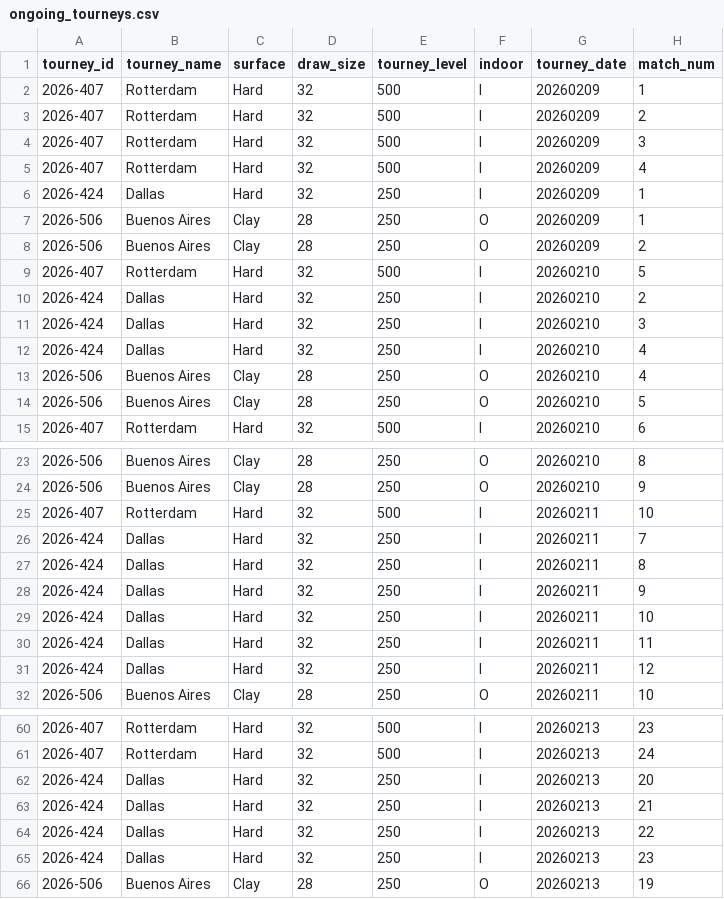
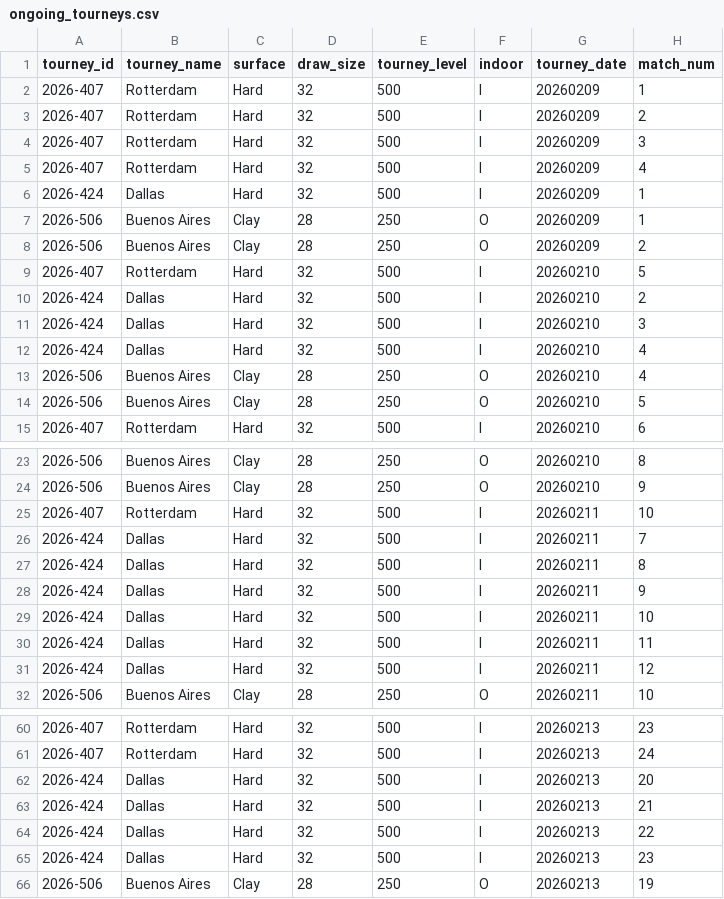
Before and after one commit to Tennismylife/TML-Website, a CSV file: data/ongoing_tourneys.csv, drawn as a sheet; only a part is shown, gaps mark what is left out; the diff covers the shown part only; the diff names each change by its address in the sheet, - before the commit and + after, or states it on an @@ line.

Commit message:
Update ongoing_tourneys.csv

```diff
--- a/data/ongoing_tourneys.csv
+++ b/data/ongoing_tourneys.csv
-E6 (tourney_level): 250
+E6 (tourney_level): 500
-E10:E12 (tourney_level): 250
+E10:E12 (tourney_level): 500
-E26:E31 (tourney_level): 250
+E26:E31 (tourney_level): 500
-E62:E65 (tourney_level): 250
+E62:E65 (tourney_level): 500
```
Also changed, not shown: 16 edited cells elsewhere in this file.
